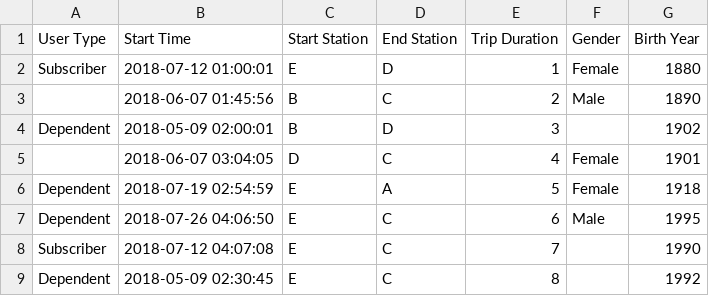
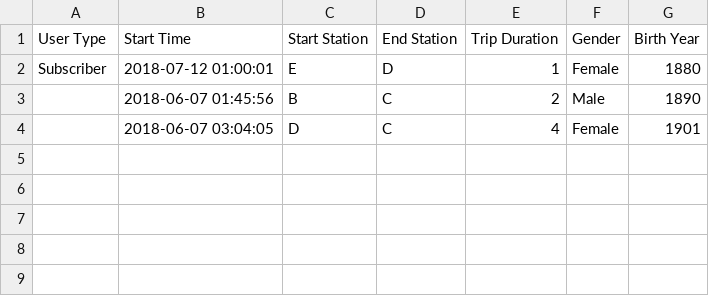
Before and after one commit to sarthak1996/Udacity-Python, a CSV file: test_data/washington.csv, drawn as a sheet.

```diff
--- a/test_data/washington.csv
+++ b/test_data/washington.csv
@@ -3,7 +3,2 @@ Subscriber,2018-07-12 01:00:01,E,D,1,Female,1880
 ,2018-06-07 01:45:56,B,C,2,Male,1890
-Dependent,2018-05-09 02:00:01,B,D,3,,1902
 ,2018-06-07 03:04:05,D,C,4,Female,1901
-Dependent,2018-07-19 02:54:59,E,A,5,Female,1918
-Dependent,2018-07-26 04:06:50,E,C,6,Male,1995
-Subscriber,2018-07-12 04:07:08,E,C,7,,1990
-Dependent,2018-05-09 02:30:45,E,C,8,,1992
```
Also changed, not shown: test_data/chicago.csv, test_data/new_york_city.csv, 2 other files.
